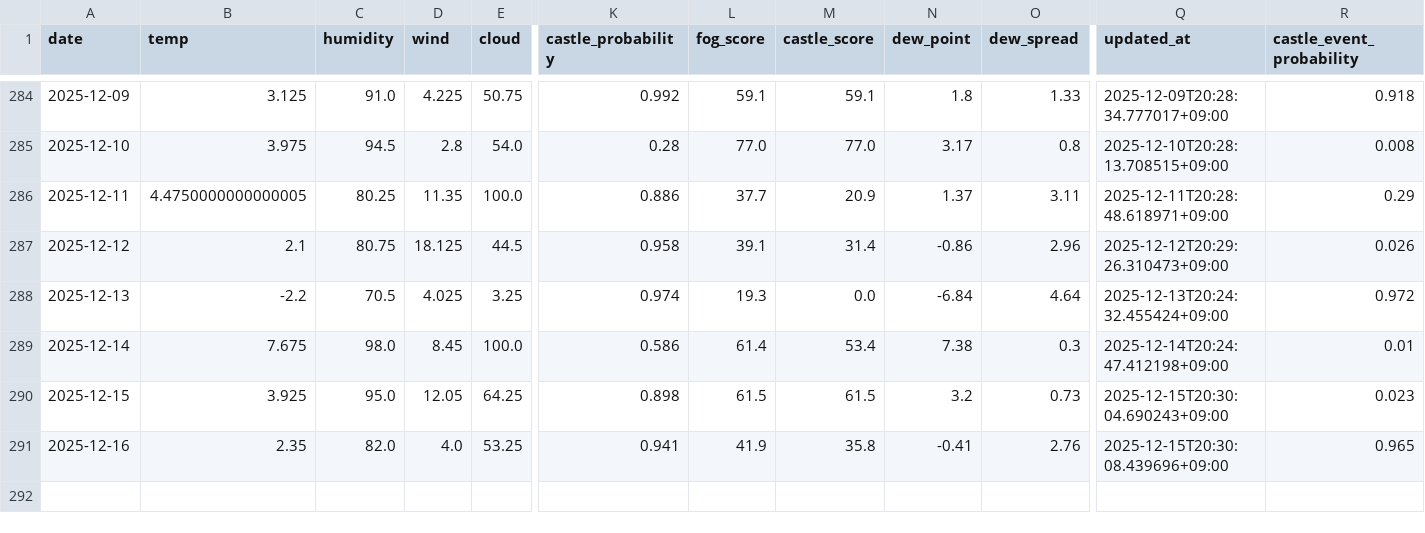
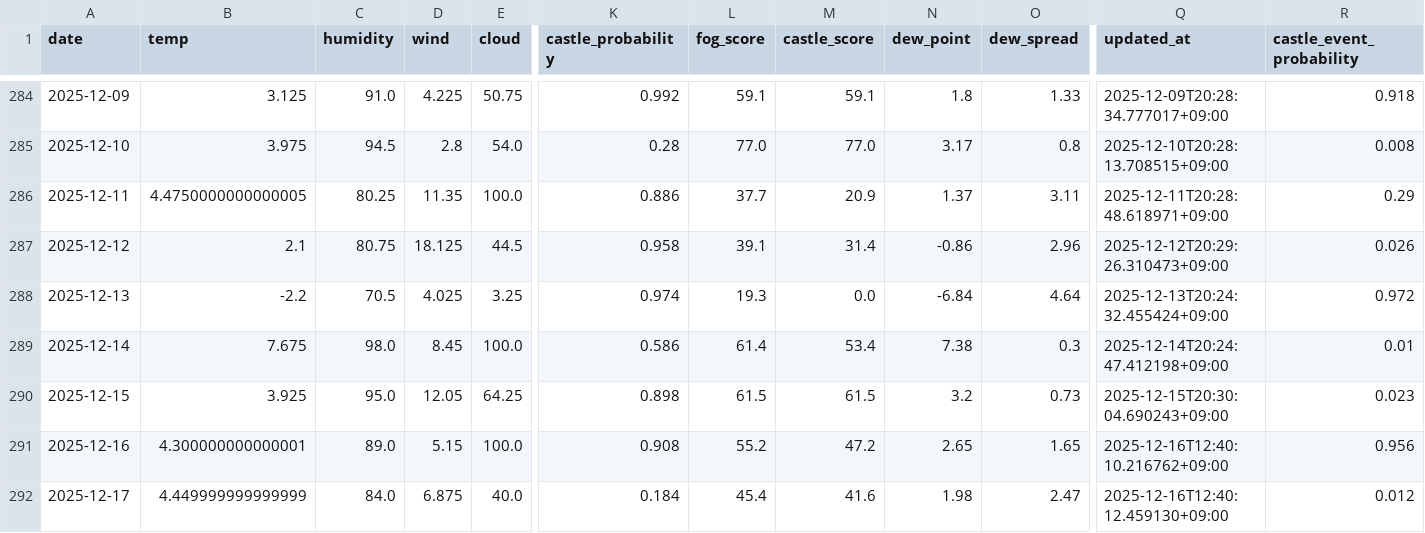
Before and after one commit to 2Gsasaki/skycastle-ai, a CSV file: data/history.csv, drawn as a sheet; only a part is shown, gaps mark what is left out; rows hold the shown columns only; the diff names each change by its address in the sheet, - before the commit and + after, or states it on an @@ line.

```diff
--- a/data/history.csv
+++ b/data/history.csv
-B291 (temp): 2.35
+B291 (temp): 4.300000000000001
-C291 (humidity): 82.0
+C291 (humidity): 89.0
-D291 (wind): 4.0
+D291 (wind): 5.15
-E291 (cloud): 53.25
+E291 (cloud): 100.0
-K291 (castle_probability): 0.941
+K291 (castle_probability): 0.908
-L291 (fog_score): 41.9
+L291 (fog_score): 55.2
-M291 (castle_score): 35.8
+M291 (castle_score): 47.2
-N291 (dew_point): -0.41
+N291 (dew_point): 2.65
-O291 (dew_spread): 2.76
+O291 (dew_spread): 1.65
-Q291 (updated_at): 2025-12-15T20:30:08.439696+09:00
+Q291 (updated_at): 2025-12-16T12:40:10.216762+09:00
-R291 (castle_event_probability): 0.965
+R291 (castle_event_probability): 0.956
+row 292: 2025-12-17 | 4.449999999999999 | 84.0 | 6.875 | 40.0 | 0.184 | 45.4 | 41.6 | 1.98 | 2.47 | 2025-12-16T12:40:12.459130+09:00 | 0.012
```
Also changed, not shown: 5 other files.
